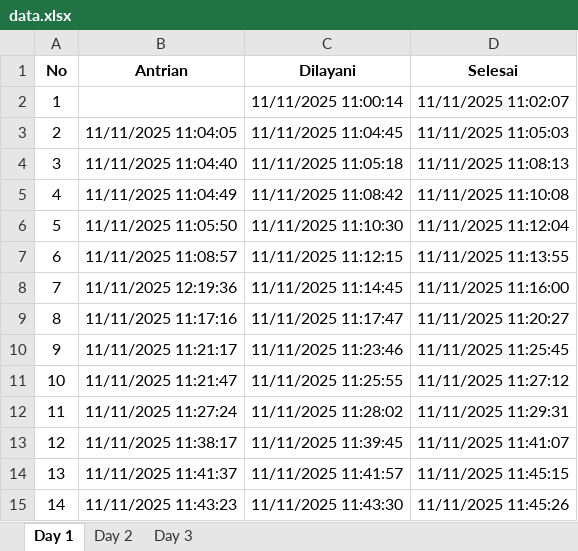
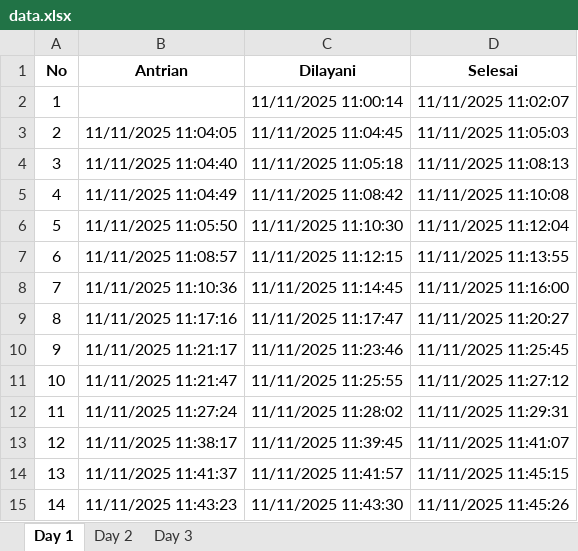
Before and after one commit to sains-data/Stokastik_08_RC, an Excel workbook: data.xlsx, sheet Day 1, drawn as a sheet; only a part is shown; values as stored, in another font and other column widths than the file's, no borders; the diff names each change by its address in the sheet, - before the commit and + after, or states it on an @@ line.

```diff
--- a/data.xlsx (sheet Day 1)
+++ b/data.xlsx (sheet Day 1)
-B8 (Antrian): 11/11/2025 12:19:36
+B8 (Antrian): 11/11/2025 11:10:36
```
Also changed, not shown: sheet Day 3, sheet Day 2.
